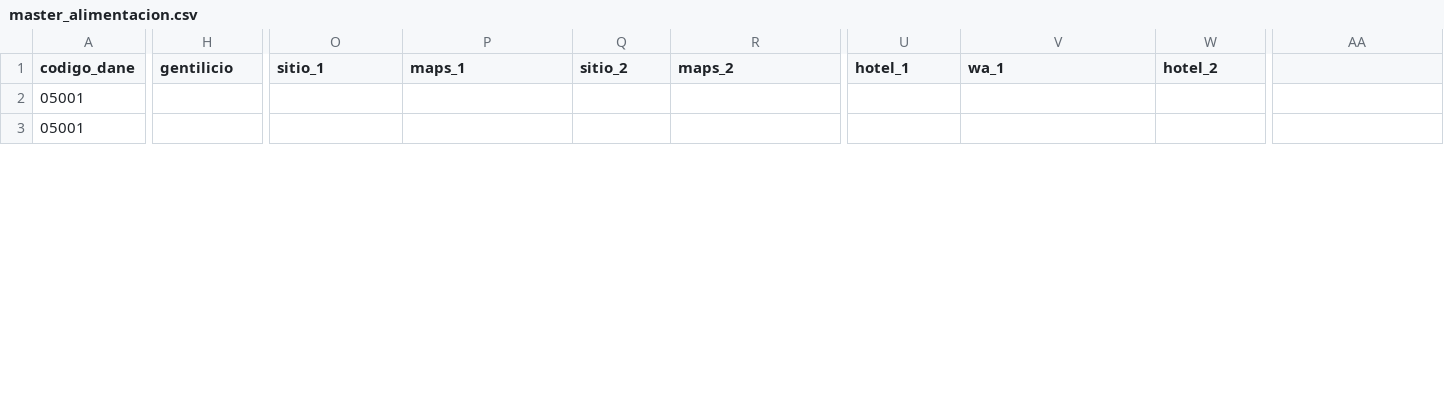
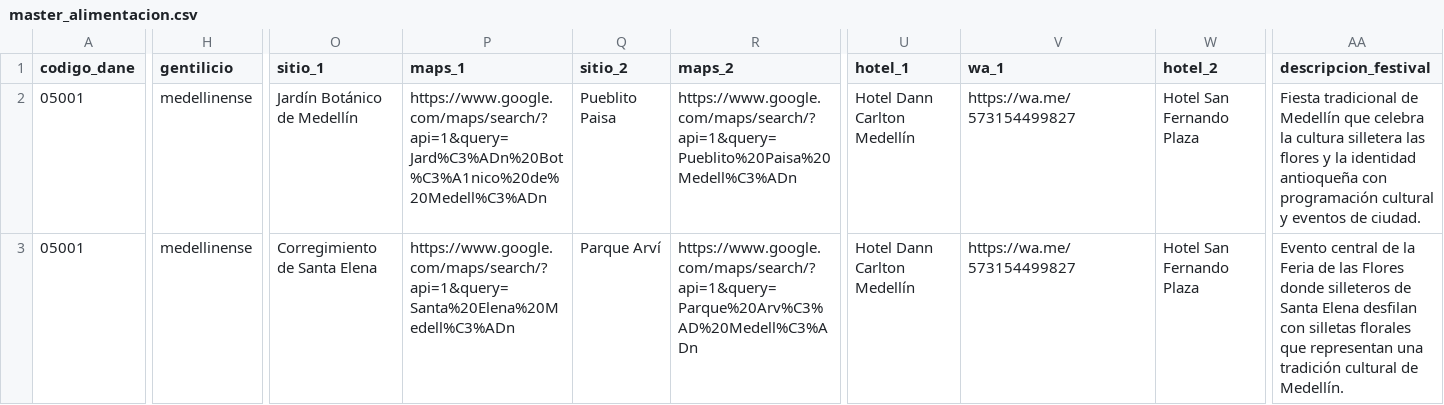
Before and after one commit to davidtamaratorres-spec/festquest-backend, a CSV file: data/master_alimentacion.csv, drawn as a sheet; only a part is shown, gaps mark what is left out; the diff covers the shown part only; the diff names each change by its address in the sheet, - before the commit and + after, or states it on an @@ line.

```diff
--- a/data/master_alimentacion.csv
+++ b/data/master_alimentacion.csv
-AA1: (empty)
+AA1: descripcion_festival
-H2:H3 (gentilicio): (empty)
+H2:H3 (gentilicio): medellinense
-O2 (sitio_1): (empty)
+O2 (sitio_1): Jardín Botánico de Medellín
-P2 (maps_1): (empty)
+P2 (maps_1): https://www.google.com/maps/search/?api=1&query=Jard%C3%ADn%20Bot%C3%A1nico%20de%20Medell%C3%ADn
-Q2 (sitio_2): (empty)
+Q2 (sitio_2): Pueblito Paisa
-R2 (maps_2): (empty)
+R2 (maps_2): https://www.google.com/maps/search/?api=1&query=Pueblito%20Paisa%20Medell%C3%ADn
-U2:U3 (hotel_1): (empty)
+U2:U3 (hotel_1): Hotel Dann Carlton Medellín
-V2:V3 (wa_1): (empty)
+V2:V3 (wa_1): https://wa.me/573154499827
-W2:W3 (hotel_2): (empty)
+W2:W3 (hotel_2): Hotel San Fernando Plaza
-AA2 (descripcion_festival): (empty)
+AA2 (descripcion_festival): Fiesta tradicional de Medellín que celebra la cultura silletera las flores y la identidad antioqueña con programación cultural y eventos de ciudad.
-O3 (sitio_1): (empty)
+O3 (sitio_1): Corregimiento de Santa Elena
-P3 (maps_1): (empty)
+P3 (maps_1): https://www.google.com/maps/search/?api=1&query=Santa%20Elena%20Medell%C3%ADn
-Q3 (sitio_2): (empty)
+Q3 (sitio_2): Parque Arví
-R3 (maps_2): (empty)
+R3 (maps_2): https://www.google.com/maps/search/?api=1&query=Parque%20Arv%C3%AD%20Medell%C3%ADn
-AA3 (descripcion_festival): (empty)
+AA3 (descripcion_festival): Evento central de la Feria de las Flores donde silleteros de Santa Elena desfilan con silletas florales que representan una tradición cultural de Medellín.
```
Also changed, not shown: 95 edited cells elsewhere in this file, 1 other file.
